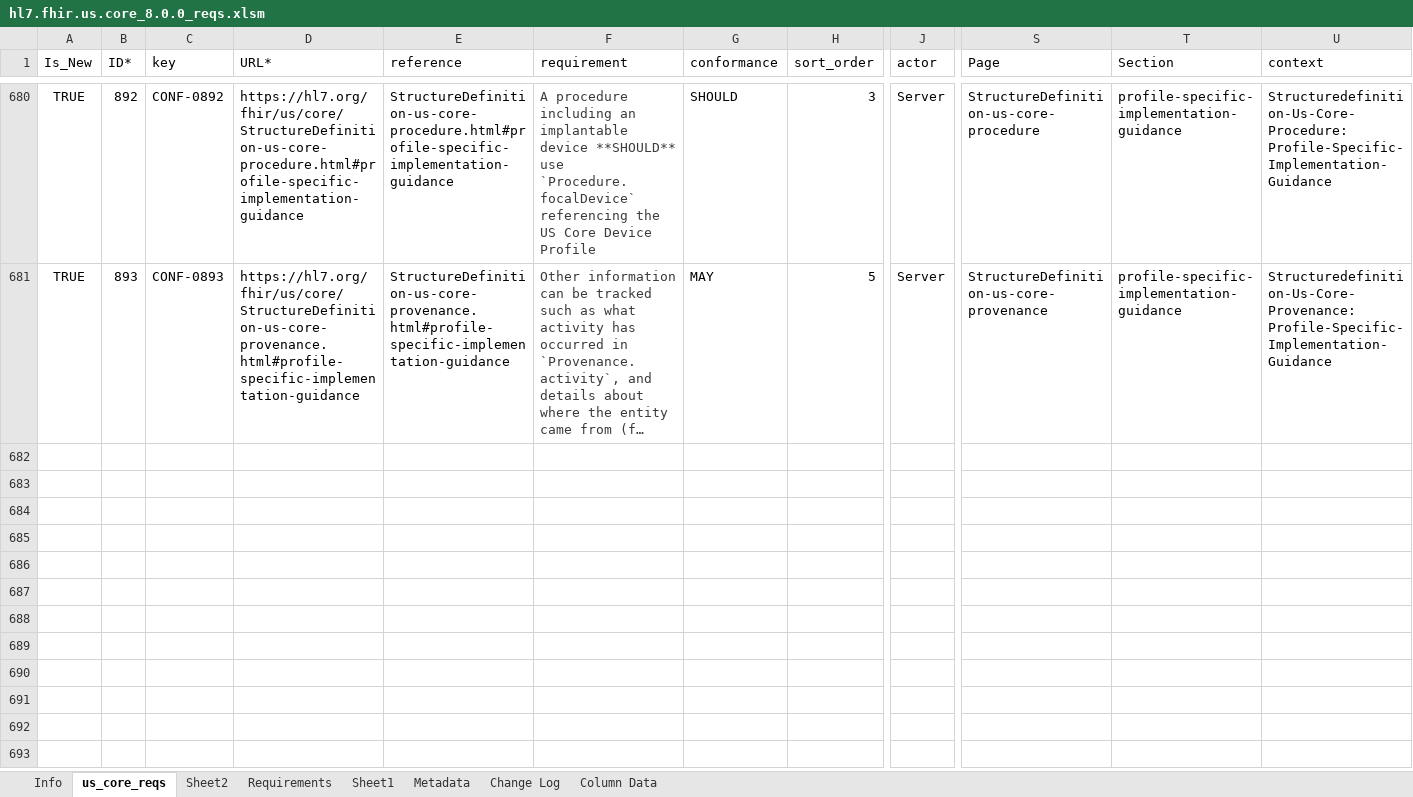
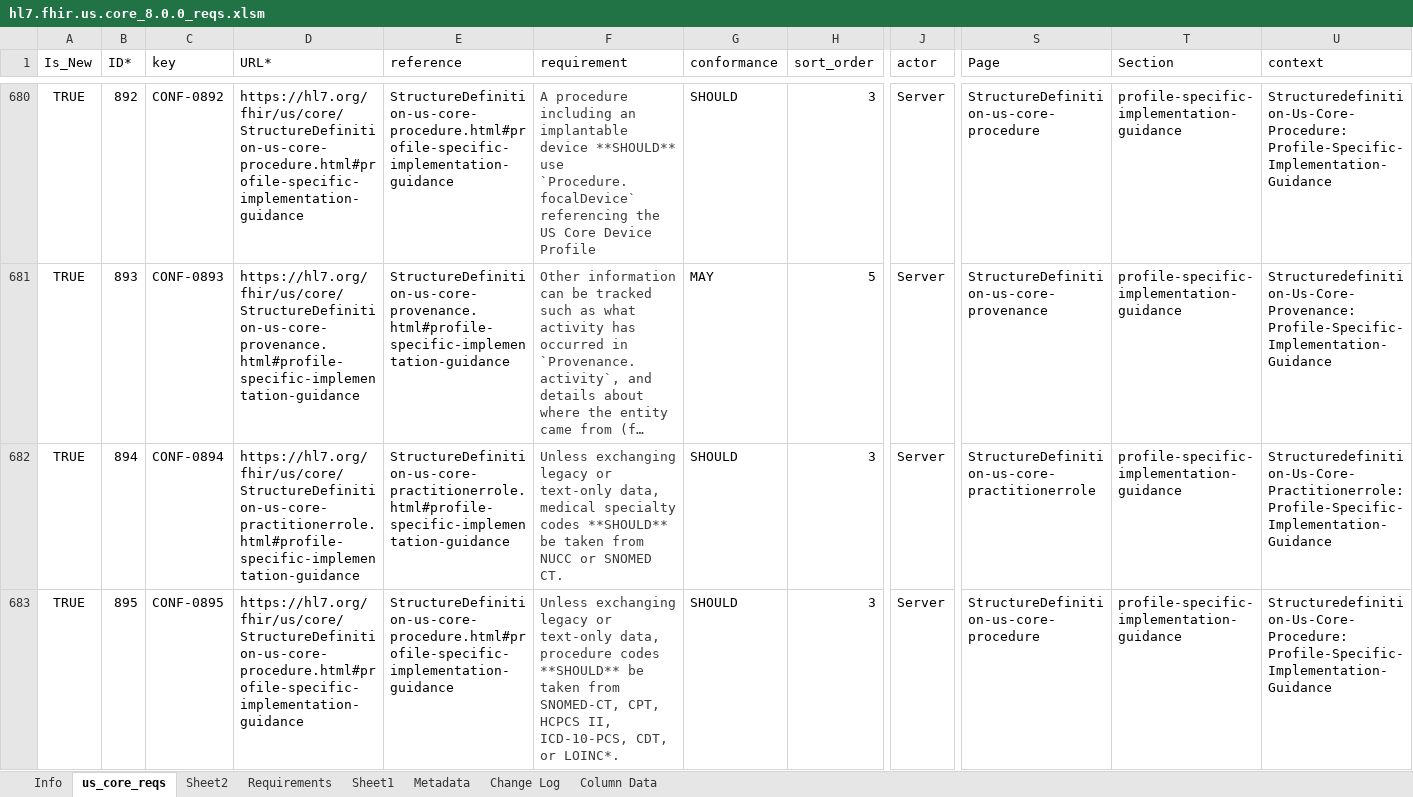
Before and after one commit to HL7/US-Core, an Excel workbook: input/images-source/hl7.fhir.us.core_8.0.0_reqs.xlsm, sheet us_core_reqs, drawn as a sheet; only a part is shown, gaps mark what is left out; long unchanged cells end in …; values as stored, in another font and other column widths than the file's, no borders; table styles not drawn; rows hold the shown columns only; the diff covers the shown part only; the diff names each change by its address in the sheet, - before the commit and + after, or states it on an @@ line.

Commit message:
FHIR-54437: Clarify profile-specific implementation guidance for Patient.address FHIR-55688 Review use of additional bindings

```diff
--- a/input/images-source/hl7.fhir.us.core_8.0.0_reqs.xlsm (sheet us_core_reqs)
+++ b/input/images-source/hl7.fhir.us.core_8.0.0_reqs.xlsm (sheet us_core_reqs)
+row 682: TRUE | 894 | CONF-0894 | https://hl7.org/fhir/us/core/StructureDefinition-us-core-practitionerrole.html#profile-specific-implementation-guidance | StructureDefinition-us-core-practitionerrole.html#profile-specific-implementation-guidance | Unless exchanging legacy or text-only data, medical specialty codes **SHOULD** be taken from NUCC or SNOMED CT. | SHOULD | 3 | Server | StructureDefinition-us-core-practitionerrole | profile-specific-implementation-guidance | Structuredefinition-Us-Core-Practitionerrole: Profile-Specific-Implementation-Guidance
+row 683: TRUE | 895 | CONF-0895 | https://hl7.org/fhir/us/core/StructureDefinition-us-core-procedure.html#profile-specific-implementation-guidance | StructureDefinition-us-core-procedure.html#profile-specific-implementation-guidance | Unless exchanging legacy or text-only data, procedure codes **SHOULD** be taken from SNOMED-CT, CPT, HCPCS II, ICD-10-PCS, CDT, or LOINC*. | SHOULD | 3 | Server | StructureDefinition-us-core-procedure | profile-specific-implementation-guidance | Structuredefinition-Us-Core-Procedure: Profile-Specific-Implementation-Guidance
```
Also changed, not shown: 3 added rows, 17 edited cells and cell formats elsewhere in this sheet, 23 other files.
